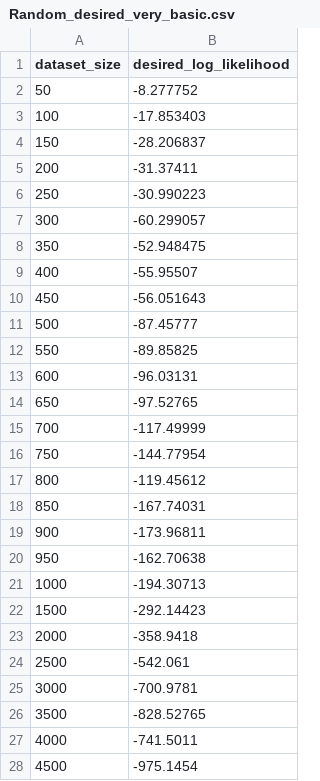
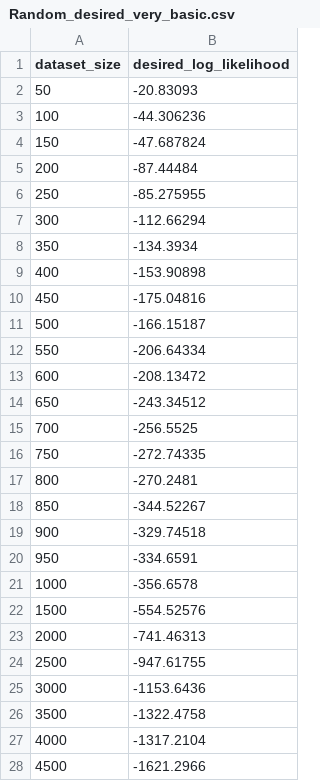
Before and after one commit to Zach-schwark/Honours-Research, a CSV file: Cross_Validation_outputs/Desired_Log_Likelihoods/Random_desired_very_basic.csv, drawn as a sheet; only a part is shown; the diff covers the shown part only.

```diff
--- a/Cross_Validation_outputs/Desired_Log_Likelihoods/Random_desired_very_basic.csv
+++ b/Cross_Validation_outputs/Desired_Log_Likelihoods/Random_desired_very_basic.csv
@@ -1,28 +1,28 @@
 dataset_size,desired_log_likelihood
-50,-8.277752
-100,-17.853403
-150,-28.206837
-200,-31.37411
-250,-30.990223
-300,-60.299057
-350,-52.948475
-400,-55.95507
-450,-56.051643
-500,-87.45777
-550,-89.85825
-600,-96.03131
-650,-97.52765
-700,-117.49999
-750,-144.77954
-800,-119.45612
-850,-167.74031
-900,-173.96811
-950,-162.70638
-1000,-194.30713
-1500,-292.14423
-2000,-358.9418
-2500,-542.061
-3000,-700.9781
-3500,-828.52765
-4000,-741.5011
-4500,-975.1454
+50,-20.83093
+100,-44.306236
+150,-47.687824
+200,-87.44484
+250,-85.275955
+300,-112.66294
+350,-134.3934
+400,-153.90898
+450,-175.04816
+500,-166.15187
+550,-206.64334
+600,-208.13472
+650,-243.34512
+700,-256.5525
+750,-272.74335
+800,-270.2481
+850,-344.52267
+900,-329.74518
+950,-334.6591
+1000,-356.6578
+1500,-554.52576
+2000,-741.46313
+2500,-947.61755
+3000,-1153.6436
+3500,-1322.4758
+4000,-1317.2104
+4500,-1621.2966
```
Also changed, not shown: 30 edited cells elsewhere in this file, Cross_Validation_outputs/Desired_Log_Likelihoods/Random_desired_advanced.csv, Cross_Validation_outputs/Desired_Log_Likelihoods/Random_desired_basic.csv, 7 other files.
